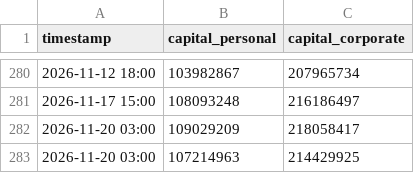
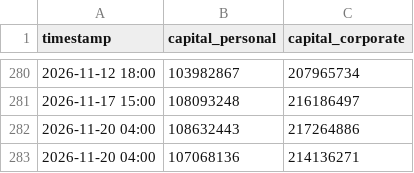
Before and after one commit to PJ-Baibain/pb-trade-log, a CSV file: equity.csv, drawn as a sheet; only a part is shown, gaps mark what is left out; removed rows and columns are numbered as before the commit, all else as after; the diff names each change by its address in the sheet, - before the commit and + after, or states it on an @@ line.

```diff
--- a/equity.csv
+++ b/equity.csv
-row 282: 2026-11-20 03:00 | 109029209 | 218058417
-row 283: 2026-11-20 03:00 | 107214963 | 214429925
+row 282: 2026-11-20 04:00 | 108632443 | 217264886
+row 283: 2026-11-20 04:00 | 107068136 | 214136271
```
Also changed, not shown: trades.csv, 6 other files.
